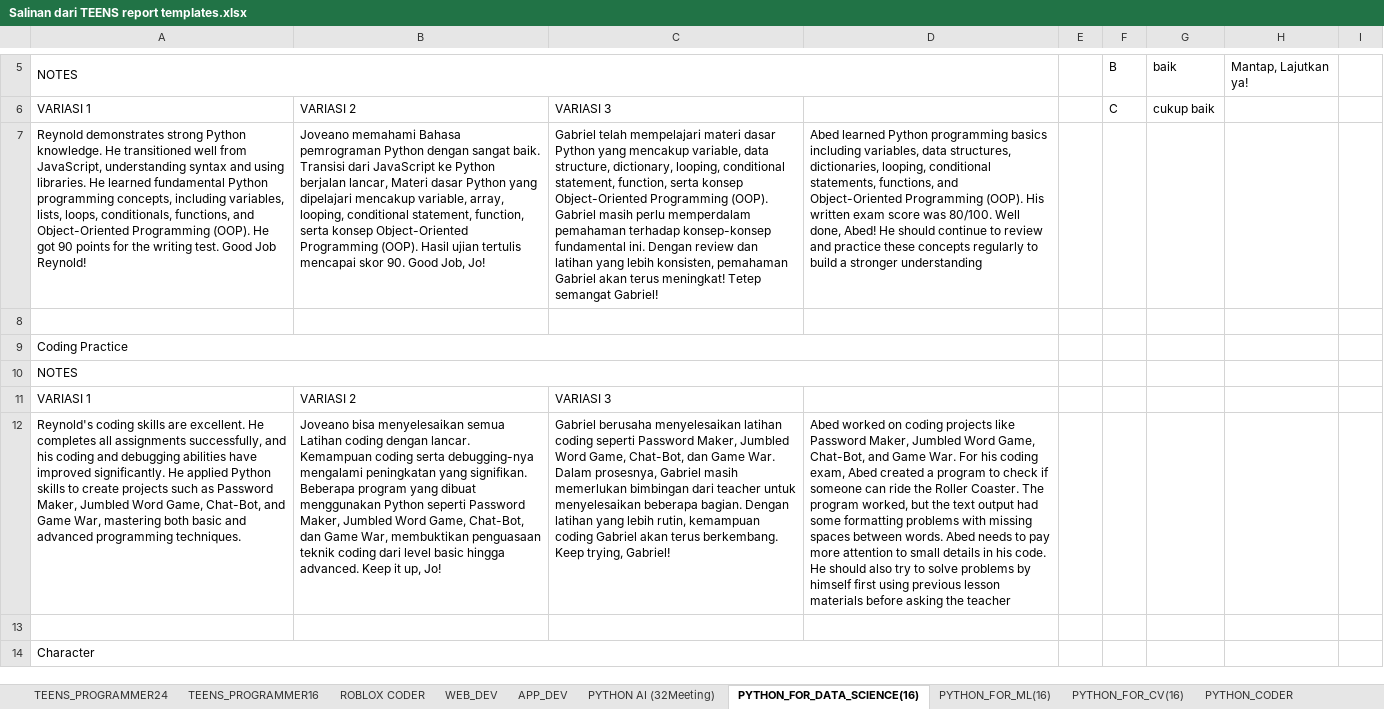
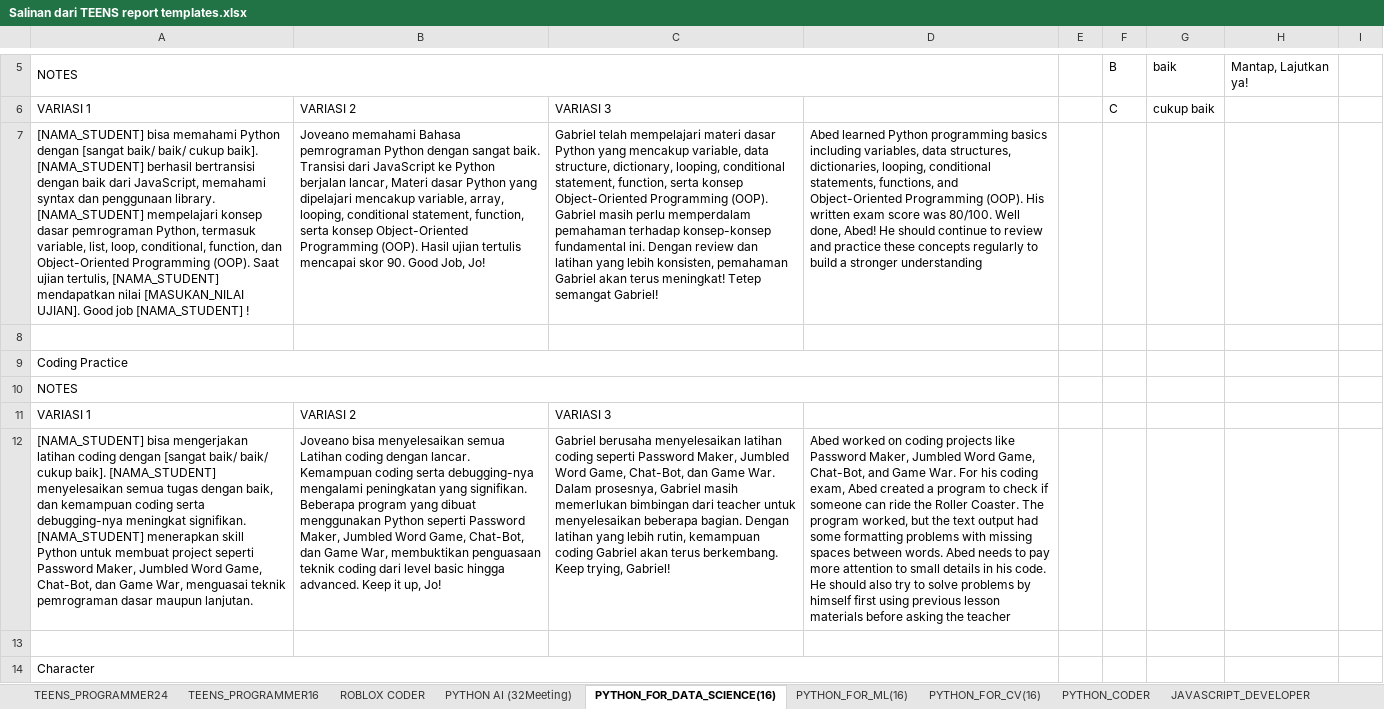
Before and after one commit to Akhdan2603/teachertester, an Excel workbook: excel/Salinan dari TEENS report templates.xlsx, sheet PYTHON_FOR_DATA_SCIENCE(16), drawn as a sheet; only a part is shown, gaps mark what is left out; values as stored, in another font and other column widths than the file's, no borders; the diff covers the shown part only; the diff names each change by its address in the sheet, - before the commit and + after, or states it on an @@ line.

```diff
--- a/excel/Salinan dari TEENS report templates.xlsx (sheet PYTHON_FOR_DATA_SCIENCE(16))
+++ b/excel/Salinan dari TEENS report templates.xlsx (sheet PYTHON_FOR_DATA_SCIENCE(16))
-A7: Reynold demonstrates strong Python knowledge. He transitioned well from JavaScript, understanding syntax and using libraries. He learned fundamental Python programming concepts, including variables, lists, loops, conditionals, functions, and Object-Oriented Programming (OOP). He got 90 points for the writing test. Good Job Reynold!
+A7: [NAMA_STUDENT] bisa memahami Python dengan [sangat baik/ baik/ cukup baik]. [NAMA_STUDENT] berhasil bertransisi dengan baik dari JavaScript, memahami syntax dan penggunaan library. [NAMA_STUDENT] mempelajari konsep dasar pemrograman Python, termasuk variable, list, loop, conditional, function, dan Object-Oriented Programming (OOP). Saat ujian tertulis, [NAMA_STUDENT] mendapatkan nilai [MASUKAN_NILAI UJIAN]. Good job [NAMA_STUDENT] !
-A12: Reynold's coding skills are excellent. He completes all assignments successfully, and his coding and debugging abilities have improved significantly. He applied Python skills to create projects such as Password Maker, Jumbled Word Game, Chat-Bot, and Game War, mastering both basic and advanced programming techniques.
+A12: [NAMA_STUDENT] bisa mengerjakan latihan coding dengan [sangat baik/ baik/ cukup baik]. [NAMA_STUDENT] menyelesaikan semua tugas dengan baik, dan kemampuan coding serta debugging-nya meningkat signifikan. [NAMA_STUDENT] menerapkan skill Python untuk membuat project seperti Password Maker, Jumbled Word Game, Chat-Bot, dan Game War, menguasai teknik pemrograman dasar maupun lanjutan.
```
Also changed, not shown: 4 edited cells elsewhere in this sheet, sheet WEB_DEV, sheet APP_DEV, sheet PYTHON AI (32Meeting), sheet PYTHON_FOR_CV(16), sheet PYTHON_FOR_ML(16), sheet PYTHON_CODER, 1 more sheet, other sheet tabs, excel/JUNIORS report templates.xlsx, excel/KIDS report templates.xlsx, 1 other file.
